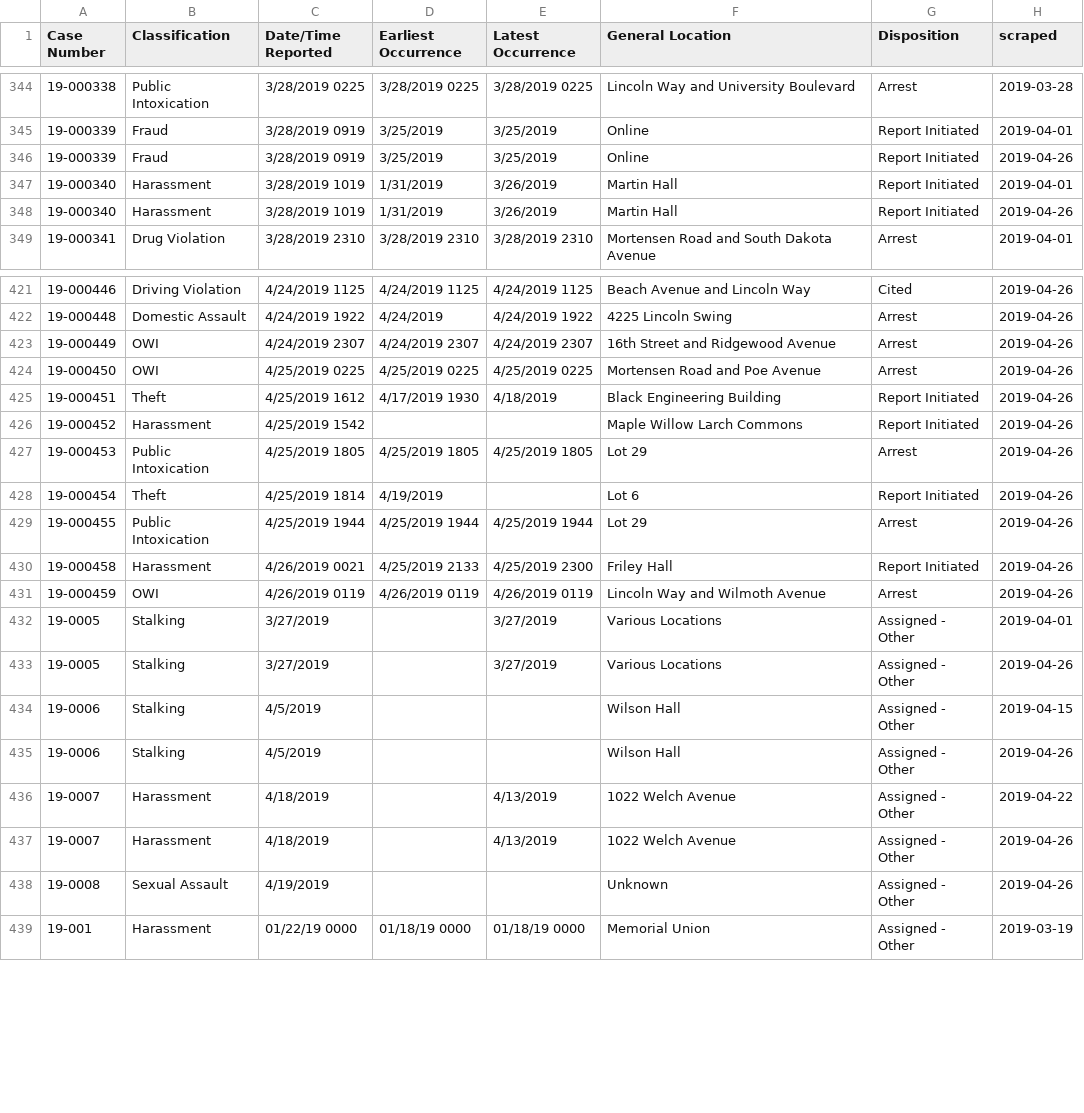
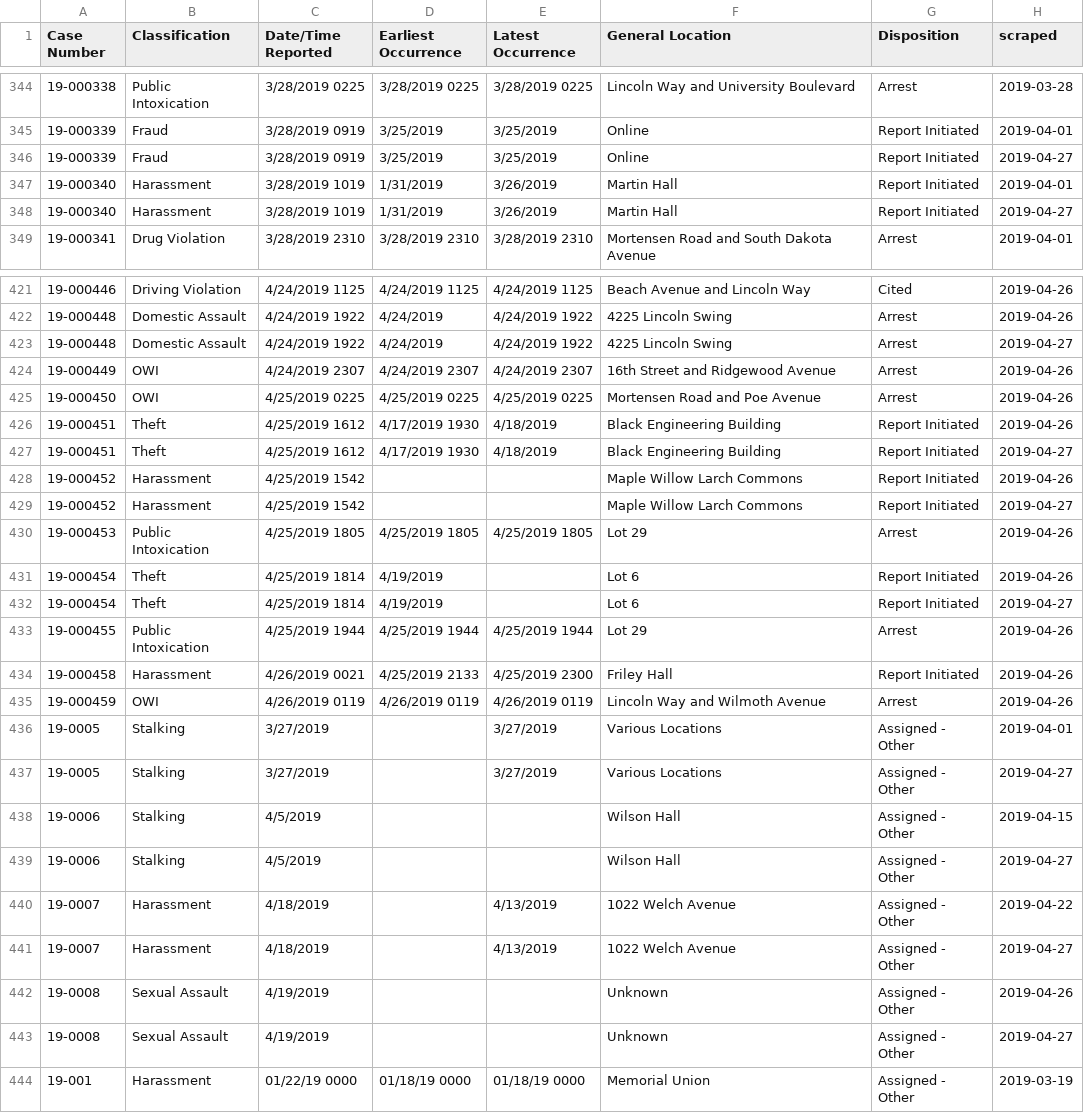
Before and after one commit to srvanderplas/ISU_Crime_Data, a CSV file: isu_crime_data.csv, drawn as a sheet; only a part is shown, gaps mark what is left out; the diff covers the shown part only.

Commit message:
Automatic Update

```diff
--- a/isu_crime_data.csv
+++ b/isu_crime_data.csv
@@ -345,5 +345,5 @@ Case Number,Classification,Date/Time Reported,Earliest Occurrence,Latest Occurre
 19-000339,Fraud,3/28/2019 0919,3/25/2019,3/25/2019,Online,Report Initiated,2019-04-01
-19-000339,Fraud,3/28/2019 0919,3/25/2019 ,3/25/2019 ,Online,Report Initiated,2019-04-26
+19-000339,Fraud,3/28/2019 0919,3/25/2019 ,3/25/2019 ,Online,Report Initiated,2019-04-27
 19-000340,Harassment,3/28/2019 1019,1/31/2019,3/26/2019,Martin Hall,Report Initiated,2019-04-01
-19-000340,Harassment,3/28/2019 1019,1/31/2019 ,3/26/2019 ,Martin Hall,Report Initiated,2019-04-26
+19-000340,Harassment,3/28/2019 1019,1/31/2019 ,3/26/2019 ,Martin Hall,Report Initiated,2019-04-27
 19-000341,Drug Violation,3/28/2019 2310,3/28/2019 2310,3/28/2019 2310,Mortensen Road and South Dakota Avenue,Arrest,2019-04-01
@@ -423 +423,2 @@ Case Number,Classification,Date/Time Reported,Earliest Occurrence,Latest Occurre
+19-000448,Domestic Assault,4/24/2019 1922,4/24/2019 ,4/24/2019 1922,4225 Lincoln Swing,Arrest,2019-04-27
 19-000449,OWI,4/24/2019 2307,4/24/2019 2307,4/24/2019 2307,16th Street and Ridgewood Avenue,Arrest,2019-04-26
@@ -425,0 +427 @@ Case Number,Classification,Date/Time Reported,Earliest Occurrence,Latest Occurre
+19-000451,Theft,4/25/2019 1612,4/17/2019 1930,4/18/2019 ,Black Engineering Building,Report Initiated,2019-04-27
@@ -427 +429,2 @@ Case Number,Classification,Date/Time Reported,Earliest Occurrence,Latest Occurre
+19-000452,Harassment,4/25/2019 1542, , ,Maple Willow Larch Commons,Report Initiated,2019-04-27
 19-000453,Public Intoxication,4/25/2019 1805,4/25/2019 1805,4/25/2019 1805,Lot 29,Arrest,2019-04-26
@@ -429 +432,2 @@ Case Number,Classification,Date/Time Reported,Earliest Occurrence,Latest Occurre
+19-000454,Theft,4/25/2019 1814,4/19/2019 , ,Lot 6,Report Initiated,2019-04-27
 19-000455,Public Intoxication,4/25/2019 1944,4/25/2019 1944,4/25/2019 1944,Lot 29,Arrest,2019-04-26
@@ -432,6 +436,6 @@ Case Number,Classification,Date/Time Reported,Earliest Occurrence,Latest Occurre
 19-0005,Stalking,3/27/2019,,3/27/2019,Various Locations,Assigned - Other,2019-04-01
-19-0005,Stalking,3/27/2019 , ,3/27/2019 ,Various Locations,Assigned - Other,2019-04-26
+19-0005,Stalking,3/27/2019 , ,3/27/2019 ,Various Locations,Assigned - Other,2019-04-27
 19-0006,Stalking,4/5/2019,,,Wilson Hall,Assigned - Other,2019-04-15
-19-0006,Stalking,4/5/2019 , , ,Wilson Hall,Assigned - Other,2019-04-26
+19-0006,Stalking,4/5/2019 , , ,Wilson Hall,Assigned - Other,2019-04-27
 19-0007,Harassment,4/18/2019,,4/13/2019,1022 Welch Avenue,Assigned - Other,2019-04-22
-19-0007,Harassment,4/18/2019 , ,4/13/2019 ,1022 Welch Avenue,Assigned - Other,2019-04-26
+19-0007,Harassment,4/18/2019 , ,4/13/2019 ,1022 Welch Avenue,Assigned - Other,2019-04-27
@@ -439 +443,2 @@ Case Number,Classification,Date/Time Reported,Earliest Occurrence,Latest Occurre
+19-0008,Sexual Assault,4/19/2019 , , ,Unknown,Assigned - Other,2019-04-27
 19-001,Harassment,01/22/19 0000,01/18/19 0000,01/18/19 0000,Memorial Union,Assigned - Other,2019-03-19
```
Also changed, not shown: 34 edited cells elsewhere in this file.
